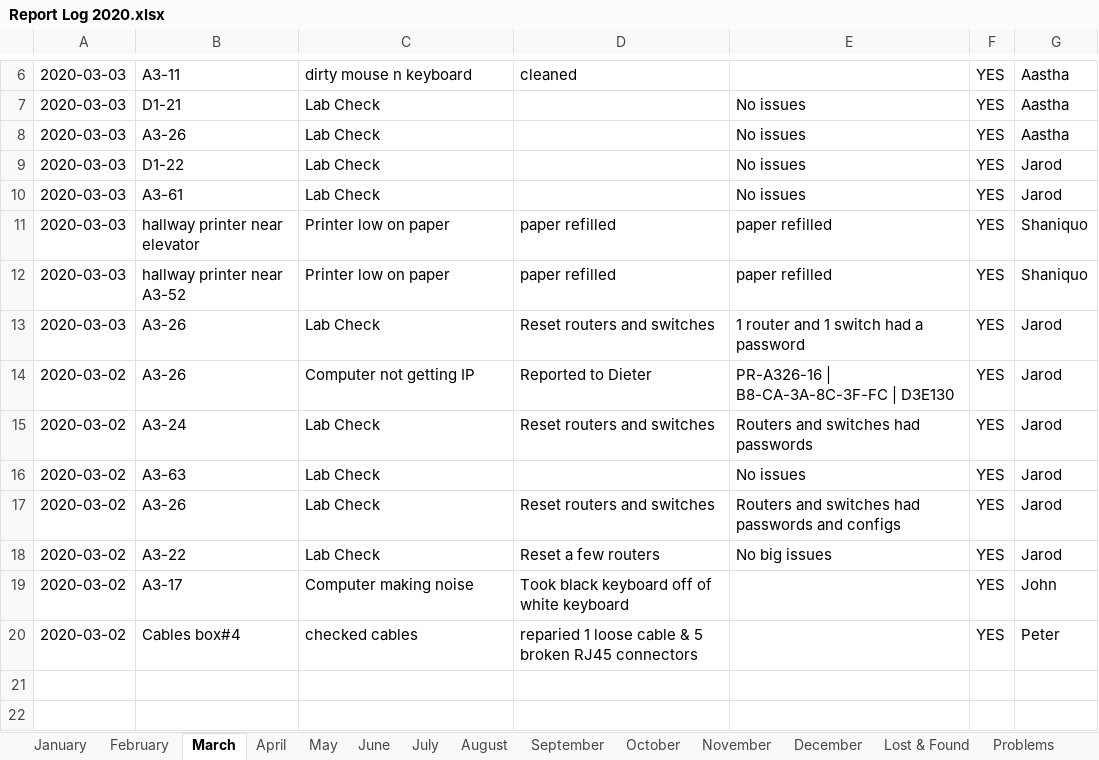
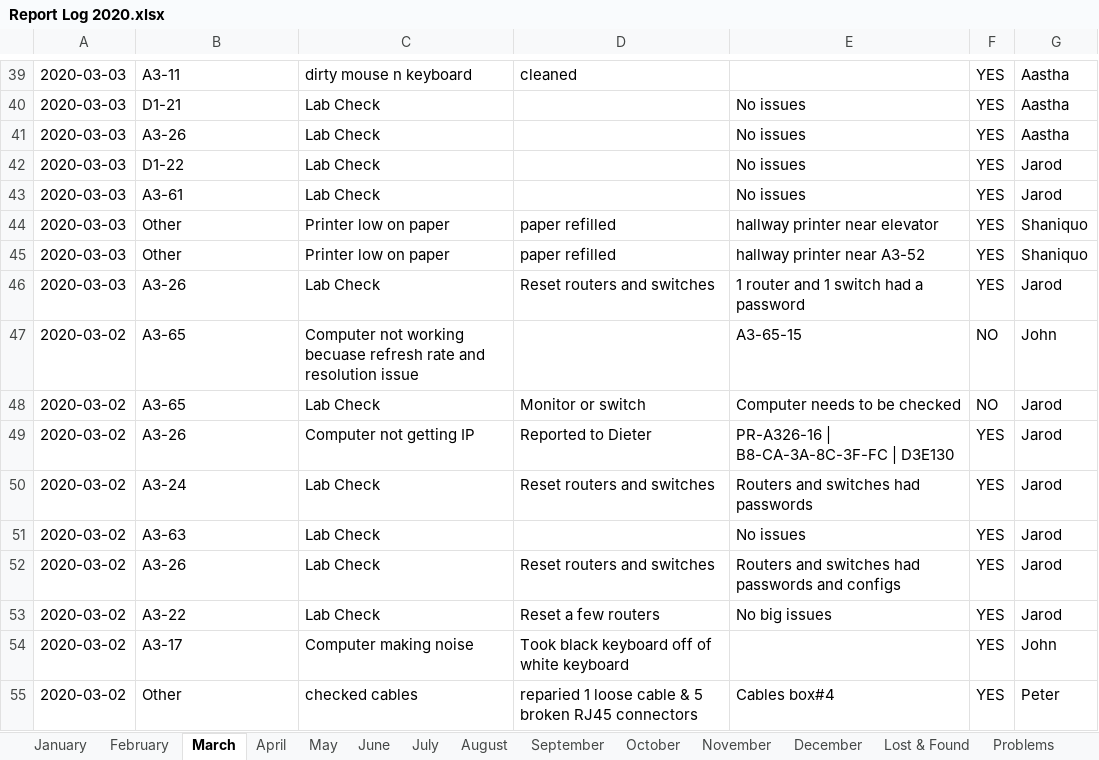
Before and after one commit to Razei/Logbook_v2, an Excel workbook: Report Log 2020.xlsx, sheet March, drawn as a sheet; only a part is shown, gaps mark what is left out; values as stored, in another font and other column widths than the file's, no borders; conditional formats not drawn; addresses are those after the commit; the diff covers the shown part only; the diff names each change by its address in the sheet, - before the commit and + after, or states it on an @@ line.

```diff
--- a/Report Log 2020.xlsx (sheet March)
+++ b/Report Log 2020.xlsx (sheet March)
-B44: hallway printer near elevator
+B44: Other
-E44: paper refilled
+E44: hallway printer near elevator
-B45: hallway printer near A3-52
+B45: Other
-E45: paper refilled
+E45: hallway printer near A3-52
+row 47: 2020-03-02 | A3-65 | Computer not working becuase refresh rate and resolution issue |  | A3-65-15 | NO | John
+row 48: 2020-03-02 | A3-65 | Lab Check | Monitor or switch | Computer needs to be checked | NO | Jarod
-B55: Cables box#4
+B55: Other
-E55: (empty)
+E55: Cables box#4
```
Also changed, not shown: 33 added rows and 4 edited cells elsewhere in this sheet, sheet February, sheet Lost & Found, sheet January, 10 other files.
